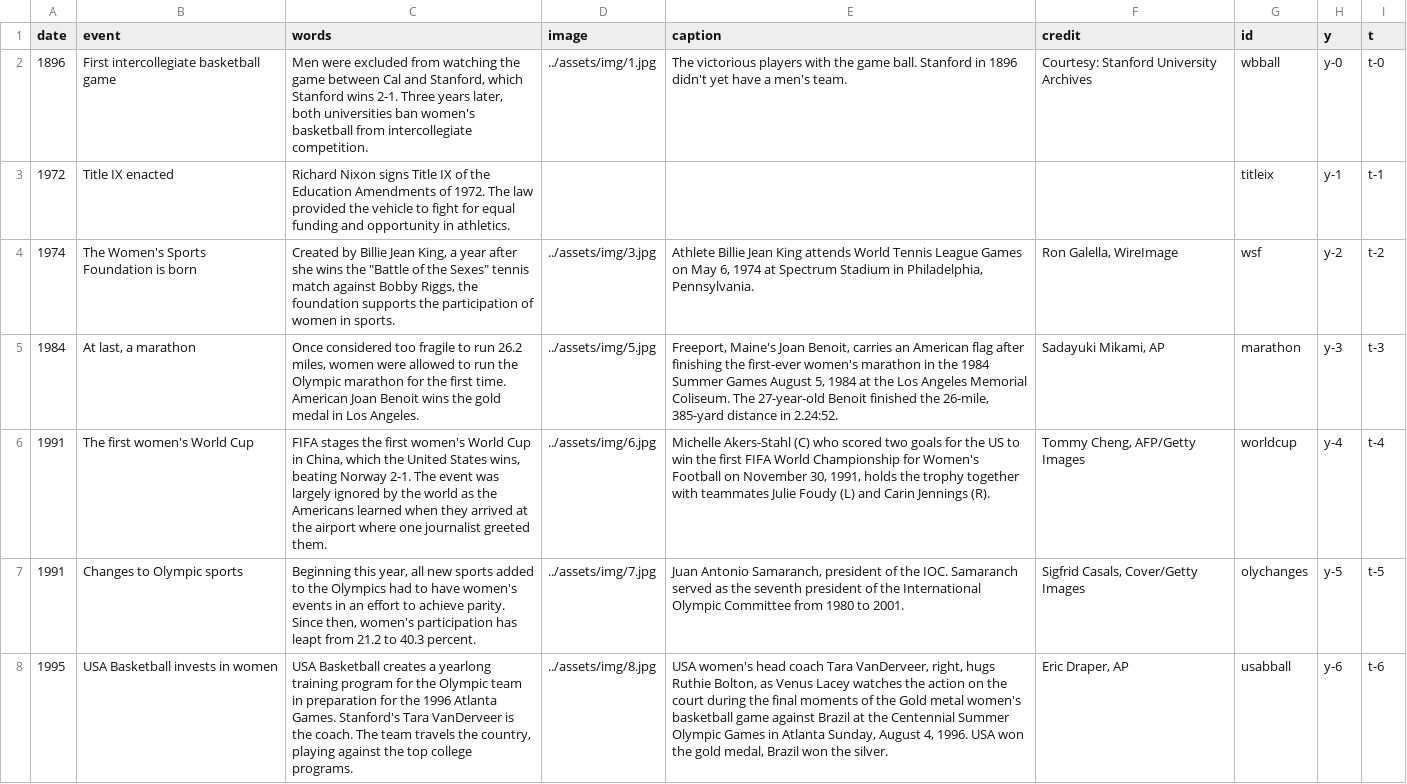
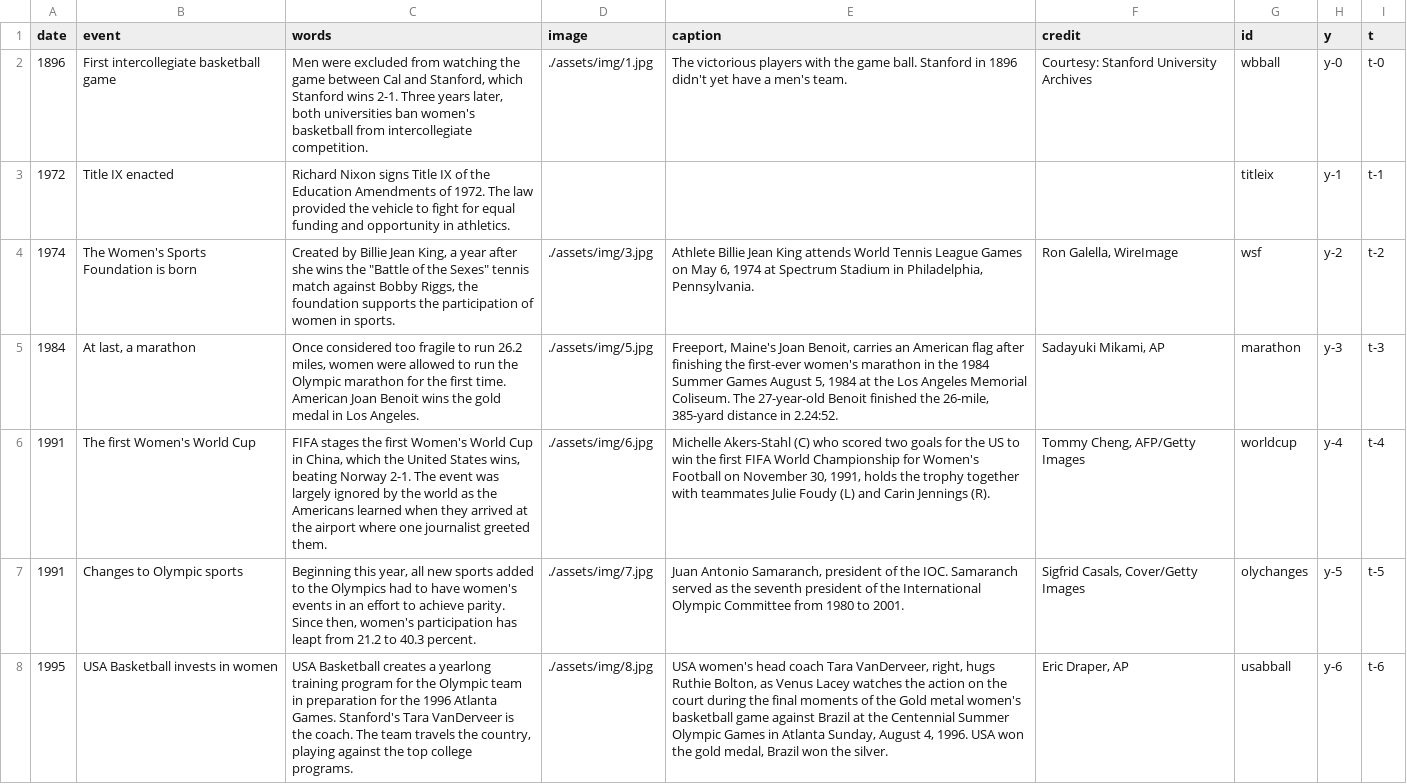
Before and after one commit to sfchronicle/women-olympics-timeline, a CSV file: data/timeline_data.csv, drawn as a sheet; only a part is shown; the diff covers the shown part only; the diff names each change by its address in the sheet, - before the commit and + after, or states it on an @@ line.

```diff
--- a/data/timeline_data.csv
+++ b/data/timeline_data.csv
-D2 (image): ../assets/img/1.jpg
+D2 (image): ./assets/img/1.jpg
-D4 (image): ../assets/img/3.jpg
+D4 (image): ./assets/img/3.jpg
-D5 (image): ../assets/img/5.jpg
+D5 (image): ./assets/img/5.jpg
-B6 (event): The first women's World Cup
+B6 (event): The first Women's World Cup
-C6 (words): …the first women's World Cup…
+C6 (words): …the first Women's World Cup…
-D6 (image): ../assets/img/6.jpg
+D6 (image): ./assets/img/6.jpg
-D7 (image): ../assets/img/7.jpg
+D7 (image): ./assets/img/7.jpg
-D8 (image): ../assets/img/8.jpg
+D8 (image): ./assets/img/8.jpg
```
Also changed, not shown: 7 edited cells elsewhere in this file, 1 other file.
